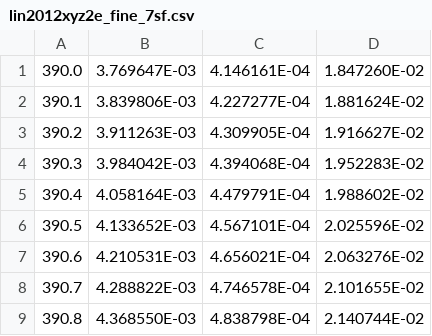
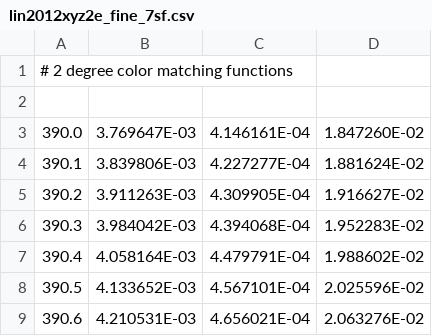
Before and after one commit to e-n-f/colorwheel, a CSV file: cvrl/lin2012xyz2e_fine_7sf.csv, drawn as a sheet; only a part is shown; the shorter side is filled out with more unchanged rows; the diff names each change by its address in the sheet, - before the commit and + after, or states it on an @@ line.

```diff
--- a/cvrl/lin2012xyz2e_fine_7sf.csv
+++ b/cvrl/lin2012xyz2e_fine_7sf.csv
+row 1: # 2 degree color matching functions
+row 2: (empty)
```
Also changed, not shown: cvrl/cc2012xyz10_fine_5dp.csv, cvrl/cc2012xyz2_fine_5dp.csv, 5 other files.
